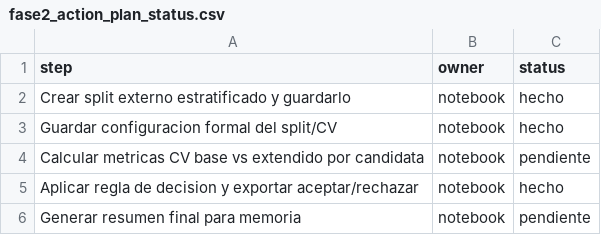
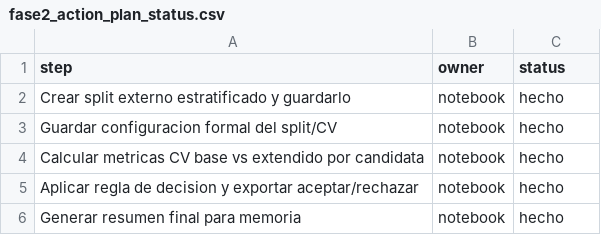
Before and after one commit to danielrawlins21/Clasificaci-n_binaria_Machine_Learning, a CSV file: outputs/tables/fase2_action_plan_status.csv, drawn as a sheet.

```diff
--- a/outputs/tables/fase2_action_plan_status.csv
+++ b/outputs/tables/fase2_action_plan_status.csv
@@ -3,4 +3,4 @@ Crear split externo estratificado y guardarlo,notebook,hecho
 Guardar configuracion formal del split/CV,notebook,hecho
-Calcular metricas CV base vs extendido por candidata,notebook,pendiente
+Calcular metricas CV base vs extendido por candidata,notebook,hecho
 Aplicar regla de decision y exportar aceptar/rechazar,notebook,hecho
-Generar resumen final para memoria,notebook,pendiente
+Generar resumen final para memoria,notebook,hecho
```
Also changed, not shown: 4 other files.
